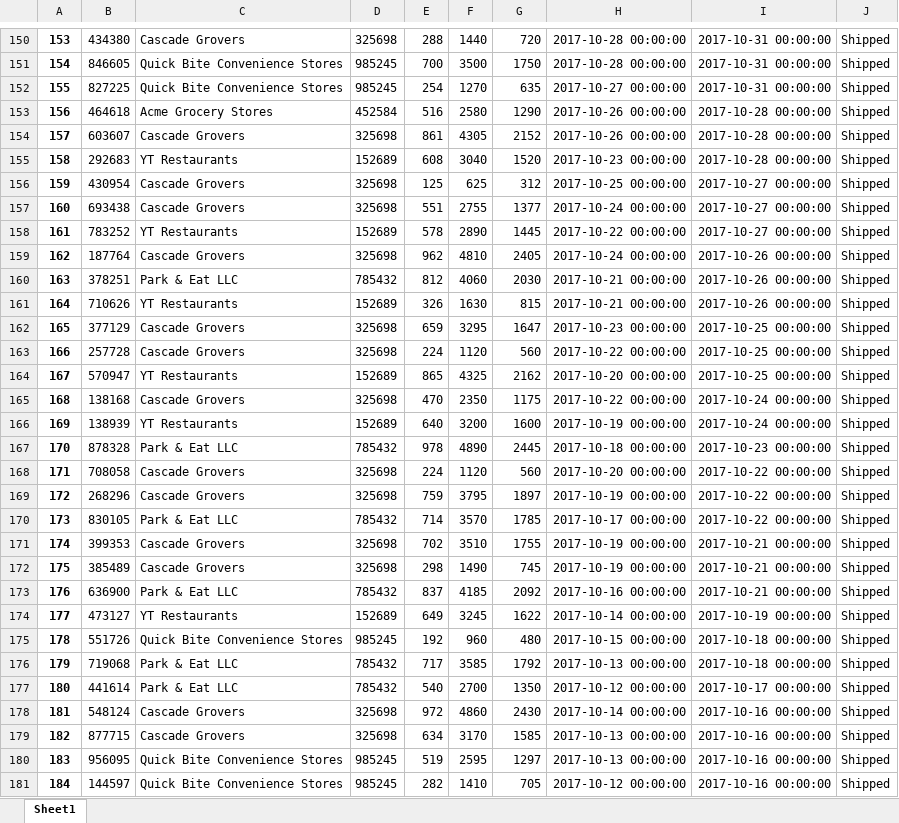
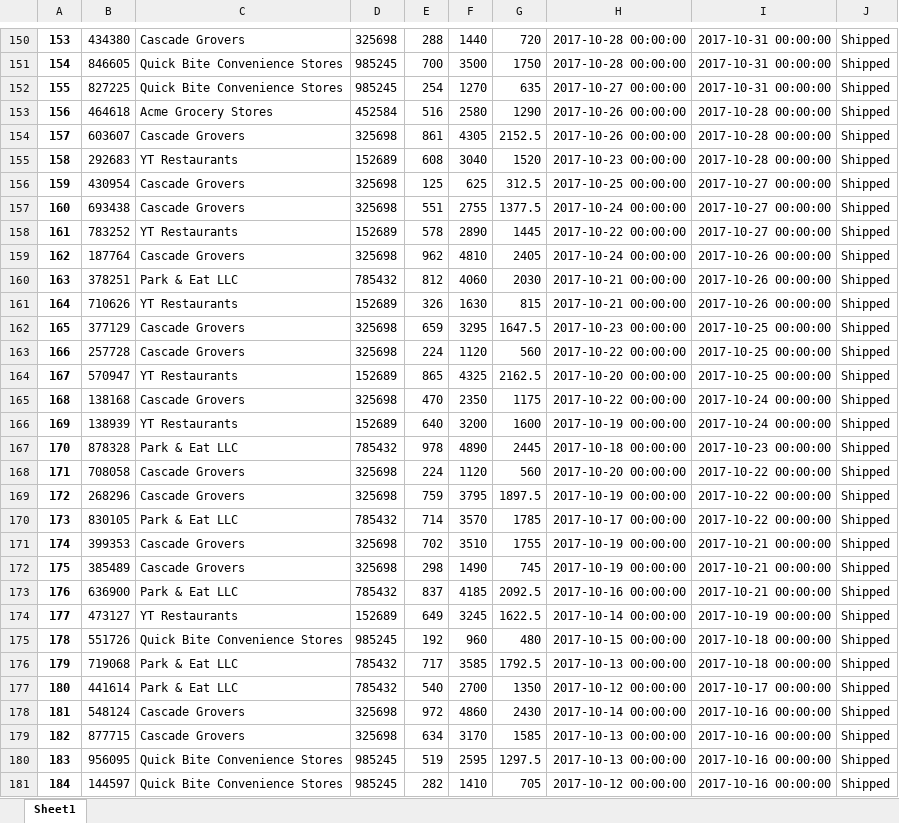
Before and after one commit to cnnamani/Cookie_Company, an Excel workbook: shop2analyze.xlsx, sheet Sheet1, drawn as a sheet; only a part is shown, gaps mark what is left out; values as stored, in another font and other column widths than the file's, no borders; the diff covers the shown part only; the diff names each change by its address in the sheet, - before the commit and + after, or states it on an @@ line.

```diff
--- a/shop2analyze.xlsx (sheet Sheet1)
+++ b/shop2analyze.xlsx (sheet Sheet1)
-G154: 2152
+G154: 2152.5
-G156: 312
+G156: 312.5
-G157: 1377
+G157: 1377.5
-G162: 1647
+G162: 1647.5
-G164: 2162
+G164: 2162.5
-G169: 1897
+G169: 1897.5
-G173: 2092
+G173: 2092.5
-G174: 1622
+G174: 1622.5
-G176: 1792
+G176: 1792.5
-G180: 1297
+G180: 1297.5
```
Also changed, not shown: 1 added row, 1 removed row and 400 edited cells elsewhere in this sheet, 2 other files.
